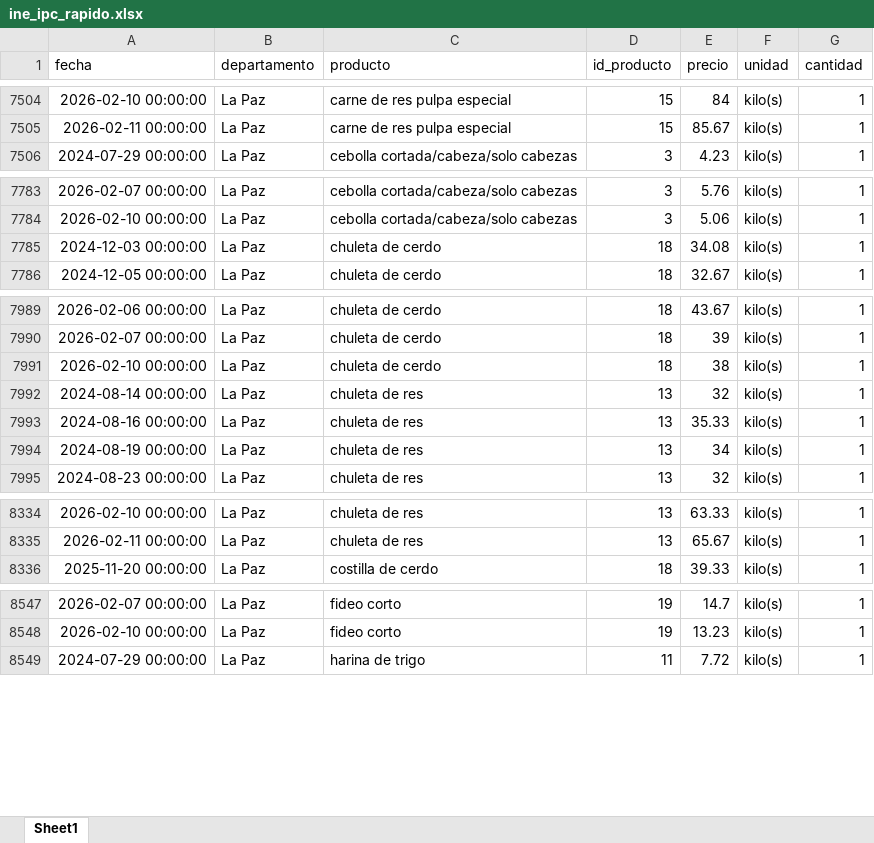
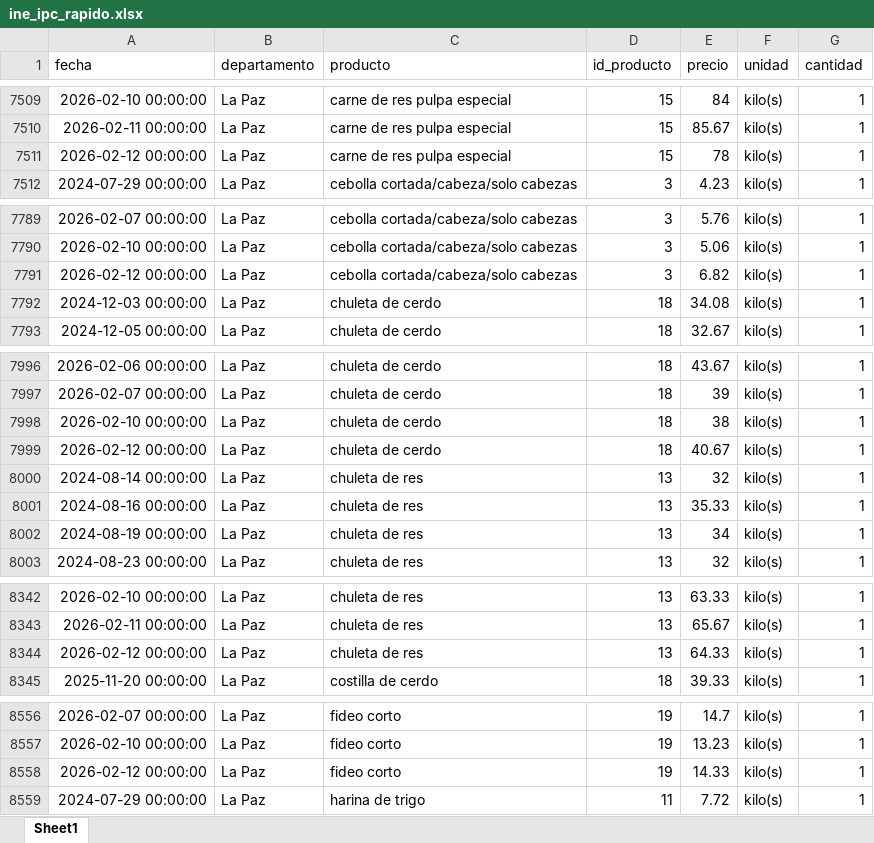
Before and after one commit to mauforonda/indicadores_inflacion, an Excel workbook: ine_ipc_rapido.xlsx, sheet Sheet1, drawn as a sheet; only a part is shown, gaps mark what is left out; values as stored, in another font and other column widths than the file's, no borders; the diff covers the shown part only; the diff names each change by its address in the sheet, - before the commit and + after, or states it on an @@ line.

```diff
--- a/ine_ipc_rapido.xlsx (sheet Sheet1)
+++ b/ine_ipc_rapido.xlsx (sheet Sheet1)
+row 7511: 2026-02-12 00:00:00 | La Paz | carne de res pulpa especial | 15 | 78 | kilo(s) | 1
+row 7791: 2026-02-12 00:00:00 | La Paz | cebolla cortada/cabeza/solo cabezas | 3 | 6.82 | kilo(s) | 1
+row 7999: 2026-02-12 00:00:00 | La Paz | chuleta de cerdo | 18 | 40.67 | kilo(s) | 1
+row 8344: 2026-02-12 00:00:00 | La Paz | chuleta de res | 13 | 64.33 | kilo(s) | 1
+row 8558: 2026-02-12 00:00:00 | La Paz | fideo corto | 19 | 14.33 | kilo(s) | 1
```
Also changed, not shown: 39 added rows and 5 moved rows elsewhere in this sheet, 1 other file.
